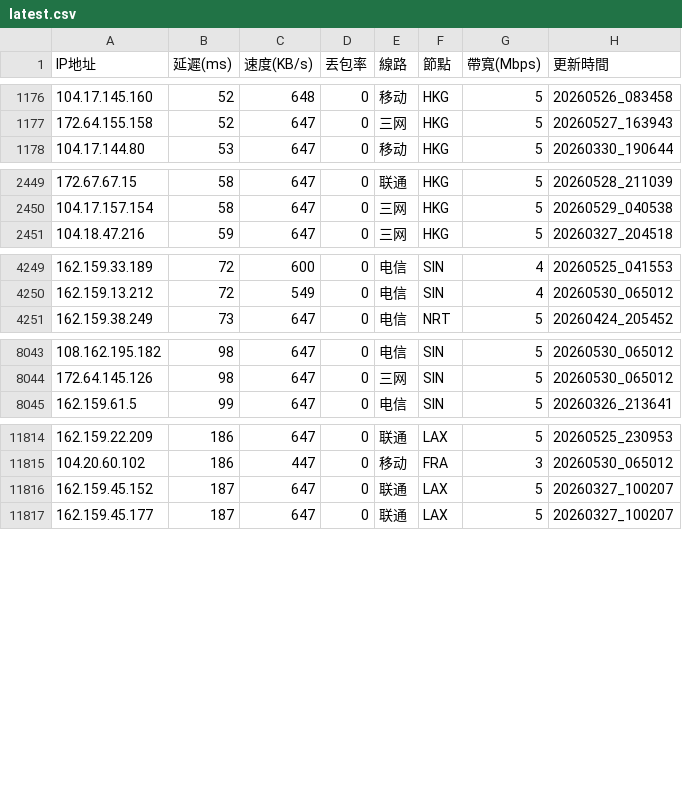
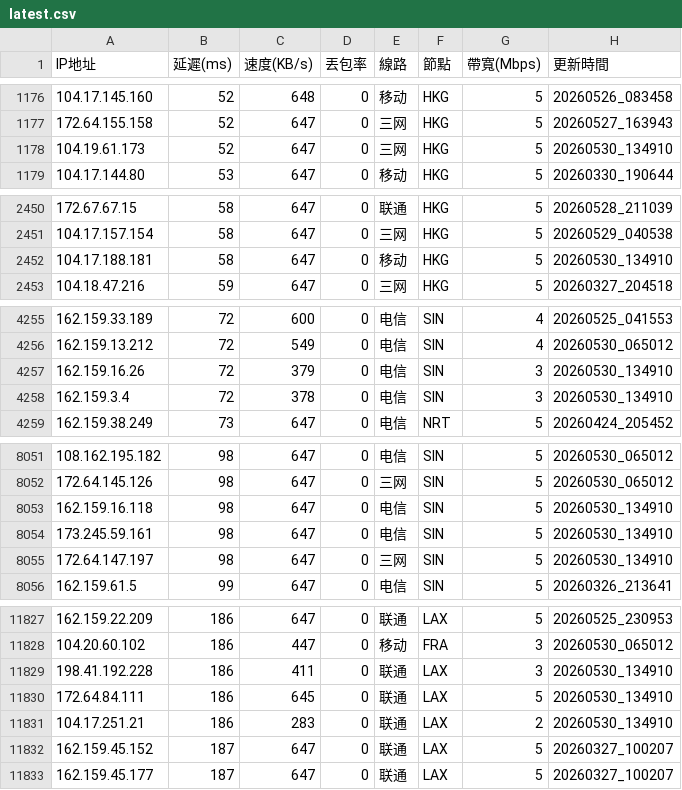
Before and after one commit to ssroom/ydltdx, a CSV file: data/latest.csv, drawn as a sheet; only a part is shown, gaps mark what is left out; the diff covers the shown part only; the diff names each change by its address in the sheet, - before the commit and + after, or states it on an @@ line.

```diff
--- a/data/latest.csv
+++ b/data/latest.csv
+row 1178: 104.19.61.173 | 52 | 647 | 0 | 三网 | HKG | 5 | 20260530_134910
+row 2452: 104.17.188.181 | 58 | 647 | 0 | 移动 | HKG | 5 | 20260530_134910
+row 4257: 162.159.16.26 | 72 | 379 | 0 | 电信 | SIN | 3 | 20260530_134910
+row 4258: 162.159.3.4 | 72 | 378 | 0 | 电信 | SIN | 3 | 20260530_134910
+row 8053: 162.159.16.118 | 98 | 647 | 0 | 电信 | SIN | 5 | 20260530_134910
+row 8054: 173.245.59.161 | 98 | 647 | 0 | 电信 | SIN | 5 | 20260530_134910
+row 8055: 172.64.147.197 | 98 | 647 | 0 | 三网 | SIN | 5 | 20260530_134910
+row 11829: 198.41.192.228 | 186 | 411 | 0 | 联通 | LAX | 3 | 20260530_134910
+row 11830: 172.64.84.111 | 186 | 645 | 0 | 联通 | LAX | 5 | 20260530_134910
+row 11831: 104.17.251.21 | 186 | 283 | 0 | 联通 | LAX | 2 | 20260530_134910
```
Also changed, not shown: 9 added rows and 3 removed rows elsewhere in this file, data/current.csv, 5 other files.
